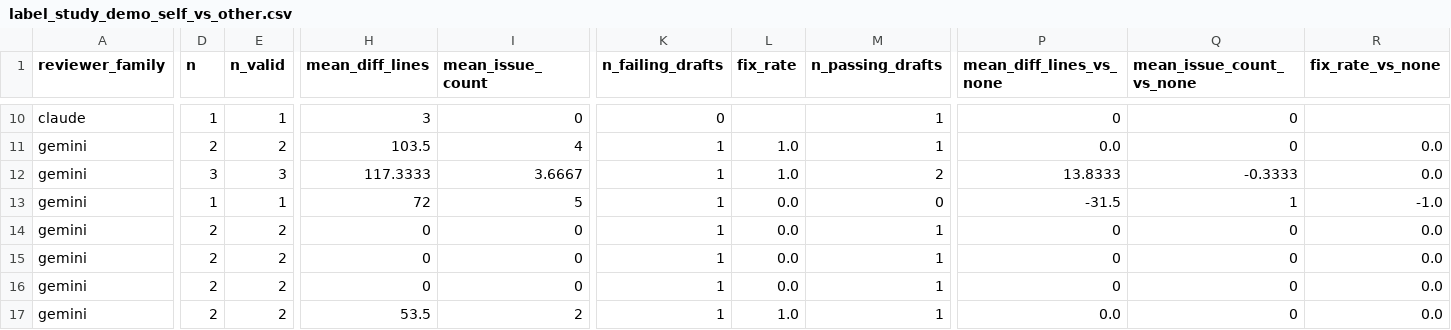
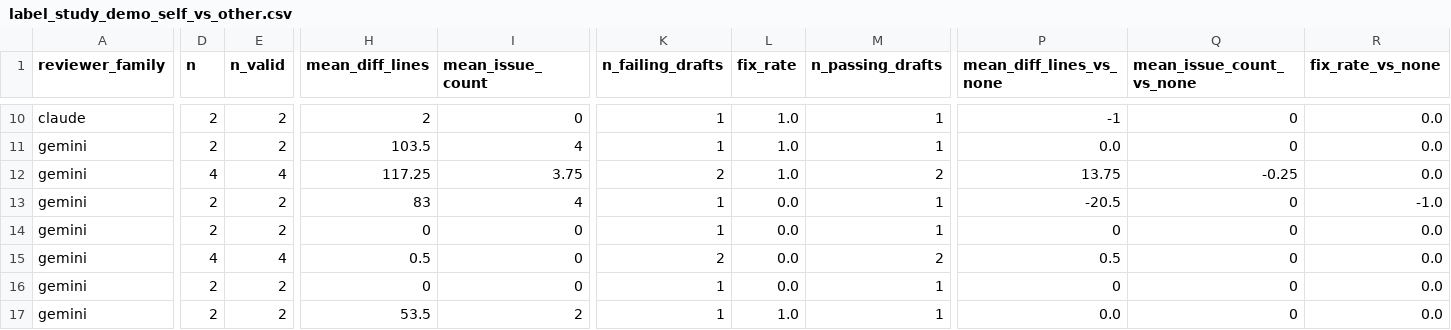
Before and after one commit to MilesLi15413/cross-model-review-code, a CSV file: results/processed/label_study_demo_self_vs_other.csv, drawn as a sheet; only a part is shown, gaps mark what is left out; the diff covers the shown part only; the diff names each change by its address in the sheet, - before the commit and + after, or states it on an @@ line.

```diff
--- a/results/processed/label_study_demo_self_vs_other.csv
+++ b/results/processed/label_study_demo_self_vs_other.csv
-D10 (n): 1
+D10 (n): 2
-E10 (n_valid): 1
+E10 (n_valid): 2
-H10 (mean_diff_lines): 3
+H10 (mean_diff_lines): 2
-K10 (n_failing_drafts): 0
+K10 (n_failing_drafts): 1
-L10 (fix_rate): (empty)
+L10 (fix_rate): 1.0
-P10 (mean_diff_lines_vs_none): 0
+P10 (mean_diff_lines_vs_none): -1
-R10 (fix_rate_vs_none): (empty)
+R10 (fix_rate_vs_none): 0.0
-D12 (n): 3
+D12 (n): 4
-E12 (n_valid): 3
+E12 (n_valid): 4
-H12 (mean_diff_lines): 117.3333
+H12 (mean_diff_lines): 117.25
-I12 (mean_issue_count): 3.6667
+I12 (mean_issue_count): 3.75
-K12 (n_failing_drafts): 1
+K12 (n_failing_drafts): 2
-P12 (mean_diff_lines_vs_none): 13.8333
+P12 (mean_diff_lines_vs_none): 13.75
-Q12 (mean_issue_count_vs_none): -0.3333
+Q12 (mean_issue_count_vs_none): -0.25
-D13 (n): 1
+D13 (n): 2
-E13 (n_valid): 1
+E13 (n_valid): 2
-H13 (mean_diff_lines): 72
+H13 (mean_diff_lines): 83
-I13 (mean_issue_count): 5
+I13 (mean_issue_count): 4
-M13 (n_passing_drafts): 0
+M13 (n_passing_drafts): 1
-P13 (mean_diff_lines_vs_none): -31.5
+P13 (mean_diff_lines_vs_none): -20.5
-Q13 (mean_issue_count_vs_none): 1
+Q13 (mean_issue_count_vs_none): 0
-D15 (n): 2
+D15 (n): 4
-E15 (n_valid): 2
+E15 (n_valid): 4
-H15 (mean_diff_lines): 0
+H15 (mean_diff_lines): 0.5
-K15 (n_failing_drafts): 1
+K15 (n_failing_drafts): 2
-M15 (n_passing_drafts): 1
+M15 (n_passing_drafts): 2
-P15 (mean_diff_lines_vs_none): 0
+P15 (mean_diff_lines_vs_none): 0.5
```
Also changed, not shown: 93 edited cells elsewhere in this file, results/processed/label_study_demo_paired_tests.csv, results/processed/label_study_demo_summary.csv, 26 other files.
